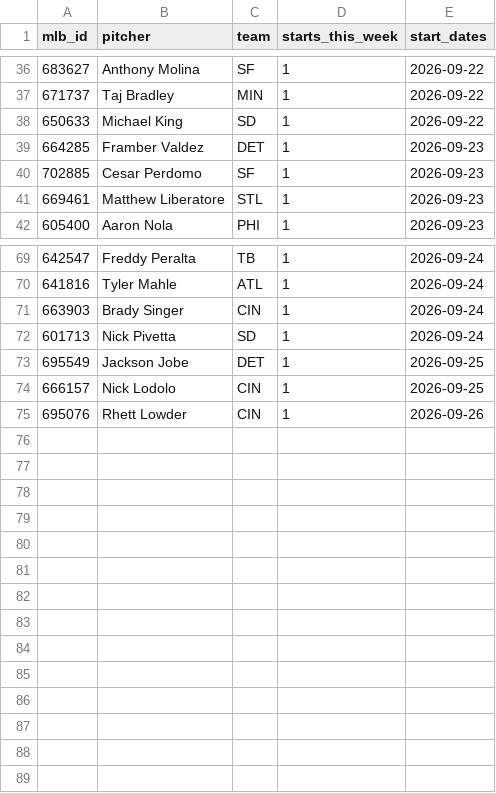
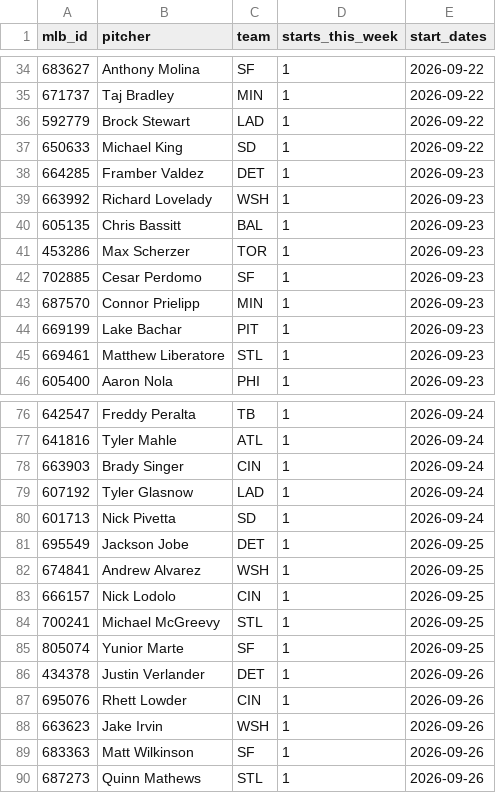
Before and after one commit to TheBigBadYeti/yardcocks-ratings, a CSV file: data/schedule/probable_starts.csv, drawn as a sheet; only a part is shown, gaps mark what is left out; the diff covers the shown part only.

```diff
--- a/data/schedule/probable_starts.csv
+++ b/data/schedule/probable_starts.csv
@@ -37,5 +35,11 @@ mlb_id,pitcher,team,starts_this_week,start_dates
 671737,Taj Bradley,MIN,1,2026-09-22
+592779,Brock Stewart,LAD,1,2026-09-22
 650633,Michael King,SD,1,2026-09-22
 664285,Framber Valdez,DET,1,2026-09-23
+663992,Richard Lovelady,WSH,1,2026-09-23
+605135,Chris Bassitt,BAL,1,2026-09-23
+453286,Max Scherzer,TOR,1,2026-09-23
 702885,Cesar Perdomo,SF,1,2026-09-23
+687570,Connor Prielipp,MIN,1,2026-09-23
+669199,Lake Bachar,PIT,1,2026-09-23
 669461,Matthew Liberatore,STL,1,2026-09-23
@@ -71,5 +78,13 @@ mlb_id,pitcher,team,starts_this_week,start_dates
 663903,Brady Singer,CIN,1,2026-09-24
+607192,Tyler Glasnow,LAD,1,2026-09-24
 601713,Nick Pivetta,SD,1,2026-09-24
 695549,Jackson Jobe,DET,1,2026-09-25
+674841,Andrew Alvarez,WSH,1,2026-09-25
 666157,Nick Lodolo,CIN,1,2026-09-25
+700241,Michael McGreevy,STL,1,2026-09-25
+805074,Yunior Marte,SF,1,2026-09-25
+434378,Justin Verlander,DET,1,2026-09-26
 695076,Rhett Lowder,CIN,1,2026-09-26
+663623,Jake Irvin,WSH,1,2026-09-26
+683363,Matt Wilkinson,SF,1,2026-09-26
+687273,Quinn Mathews,STL,1,2026-09-26
```
Also changed, not shown: 5 added rows, 4 removed rows and 2 edited cells elsewhere in this file, data/recency/recent_fpg.csv, data/schedule/team_schedule.csv, 4 other files.
